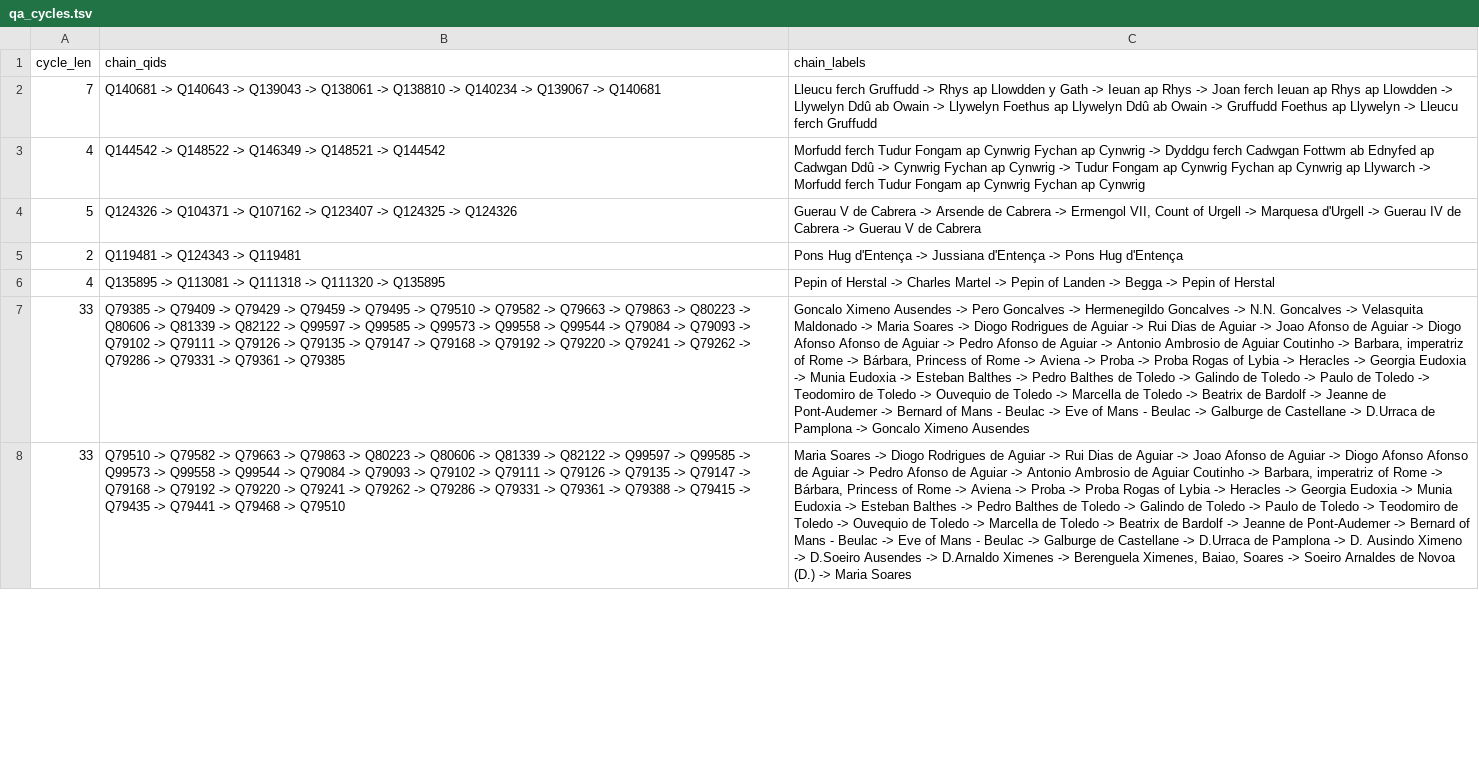
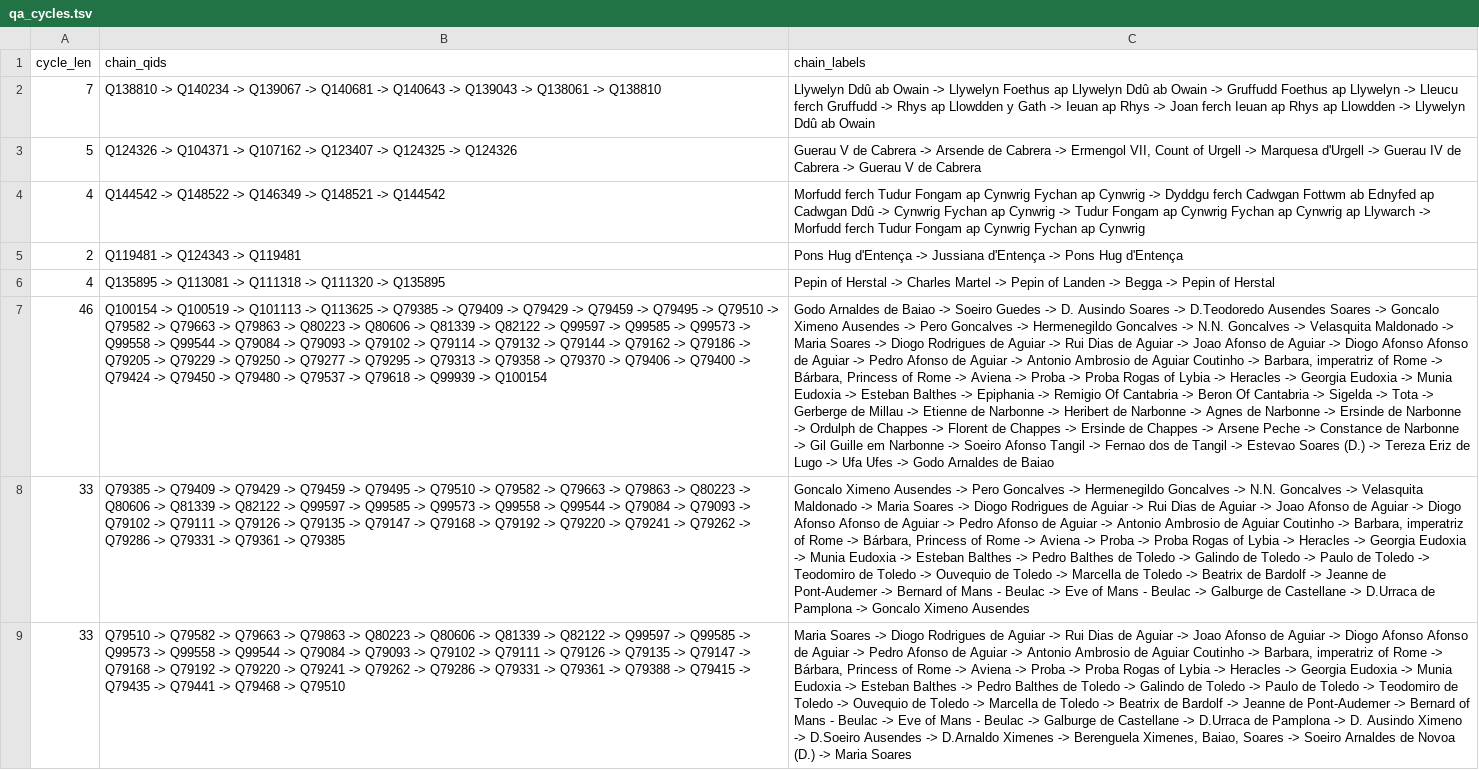
Before and after one commit to EmmaLeonhart/order.life, a TSV file: wikibase/analysis/qa_cycles.tsv, drawn as a sheet; only a part is shown; the diff covers the shown part only; the diff names each change by its address in the sheet, - before the commit and + after, or states it on an @@ line.

```diff
--- a/wikibase/analysis/qa_cycles.tsv
+++ b/wikibase/analysis/qa_cycles.tsv
-B2 (chain_qids): Q140681 -> Q140643 -> Q139043 -> Q138061 -> Q138810 -> Q140234 -> Q139067 -> Q140681
+B2 (chain_qids): Q138810 -> Q140234 -> Q139067 -> Q140681 -> Q140643 -> Q139043 -> Q138061 -> Q138810
-C2 (chain_labels): Lleucu ferch Gruffudd -> Rhys ap Llowdden y Gath -> Ieuan ap Rhys -> Joan ferch Ieuan ap Rhys ap Llowdden -> Llywelyn Ddû ab Owain -> Llywelyn Foethus ap Llywelyn Ddû ab Owain -> Gruffudd Foethus ap Llywelyn -> Lleucu ferch Gruffudd
+C2 (chain_labels): Llywelyn Ddû ab Owain -> Llywelyn Foethus ap Llywelyn Ddû ab Owain -> Gruffudd Foethus ap Llywelyn -> Lleucu ferch Gruffudd -> Rhys ap Llowdden y Gath -> Ieuan ap Rhys -> Joan ferch Ieuan ap Rhys ap Llowdden -> Llywelyn Ddû ab Owain
@@ row 4 moved to row 3: 5 @@
+row 7: 46 | Q100154 -> Q100519 -> Q101113 -> Q113625 -> Q79385 -> Q79409 -> Q79429 -> Q79459 -> Q79495 -> Q79510 -> Q79582 -> Q79663 -> Q79863 -> Q80223 -> Q80606 -> Q81339 -> Q82122 -> Q99597 -> Q99585 -> Q99573 -> Q99558 -> Q99544 -> Q79084 -> Q79093 -> Q79102 -> Q79114 -> Q79132 -> Q79144 -> Q79162 -> Q79186 -> Q79205 -> Q79229 -> Q79250 -> Q79277 -> Q79295 -> Q79313 -> Q79358 -> Q79370 -> Q79406 -> Q79400 -> Q79424 -> Q79450 -> Q79480 -> Q79537 -> Q79618 -> Q99939 -> Q100154 | Godo Arnaldes de Baiao -> Soeiro Guedes -> D. Ausindo Soares -> D.Teodoredo Ausendes Soares -> Goncalo Ximeno Ausendes -> Pero Goncalves -> Hermenegildo Goncalves -> N.N. Goncalves -> Velasquita Maldonado -> Maria Soares -> Diogo Rodrigues de Aguiar -> Rui Dias de Aguiar -> Joao Afonso de Aguiar -> Diogo Afonso Afonso de Aguiar -> Pedro Afonso de Aguiar -> Antonio Ambrosio de Aguiar Coutinho -> Barbara, imperatriz of Rome -> Bárbara, Princess of Rome -> Aviena -> Proba -> Proba Rogas of Lybia -> Heracles -> Georgia Eudoxia -> Munia Eudoxia -> Esteban Balthes -> Epiphania -> Remigio Of Cantabria -> Beron Of Cantabria -> Sigelda -> Tota -> Gerberge de Millau -> Etienne de Narbonne -> Heribert de Narbonne -> Agnes de Narbonne -> Ersinde de Narbonne -> Ordulph de Chappes -> Florent de Chappes -> Ersinde de Chappes -> Arsene Peche -> Constance de Narbonne -> Gil Guille em Narbonne -> Soeiro Afonso Tangil -> Fernao dos de Tangil -> Estevao Soares (D.) -> Tereza Eriz de Lugo -> Ufa Ufes -> Godo Arnaldes de Baiao
```
Also changed, not shown: 14 added rows, 33 removed rows, 8 moved rows and 16 edited cells elsewhere in this file, wikibase/analysis/qa_multiparent.tsv, wikibase/analysis/spouses.tsv, 4 other files.
